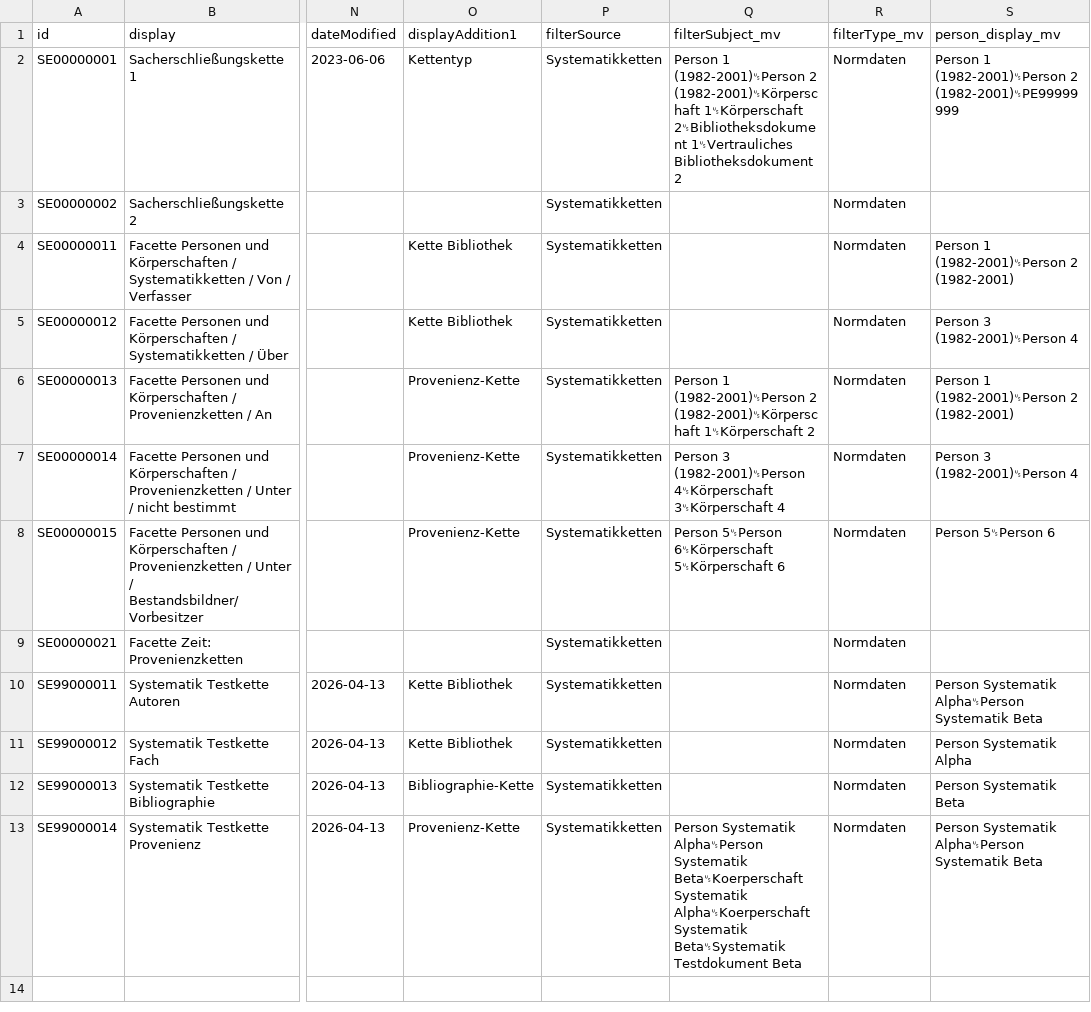
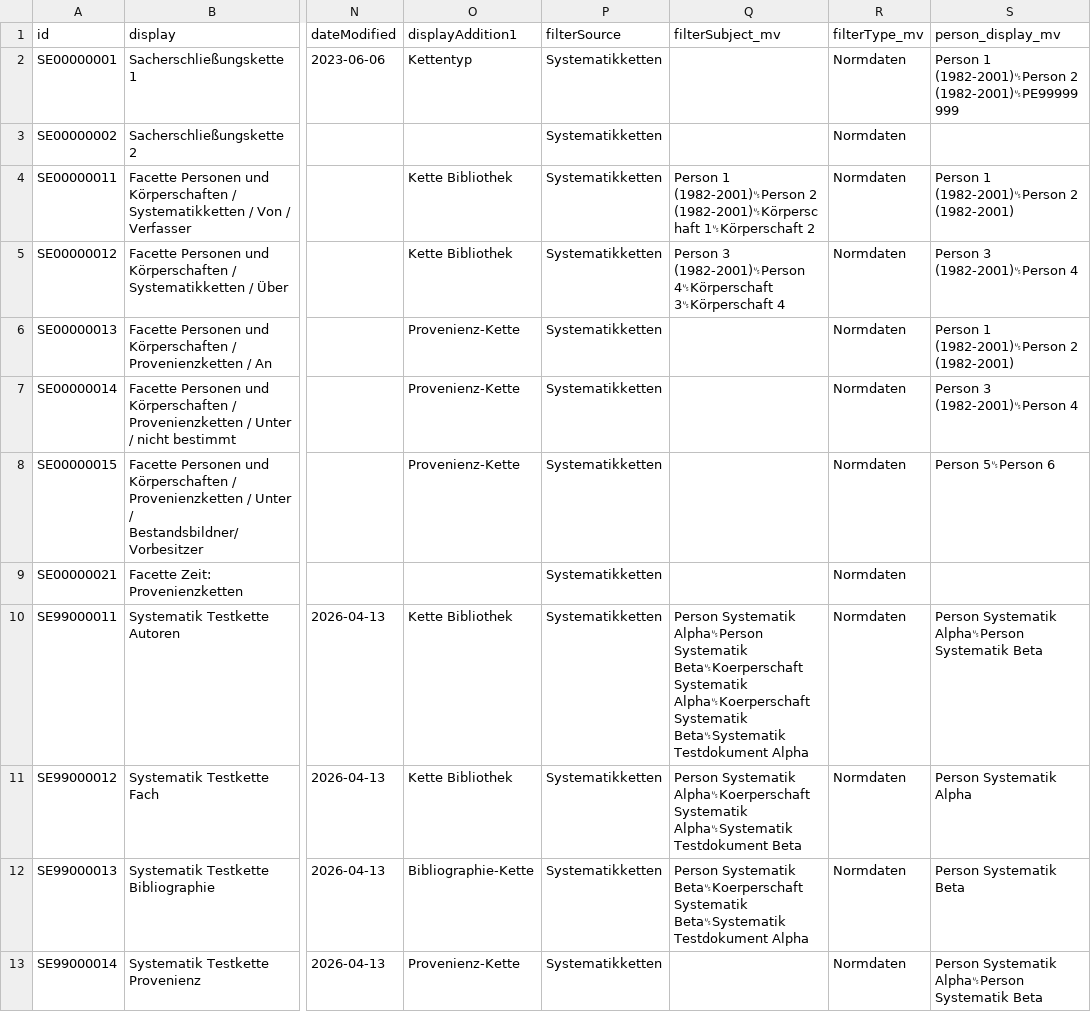
Before and after one commit to dla-marbach/dla-opac-transform, a CSV file: example/output/se.csv, drawn as a sheet; only a part is shown, gaps mark what is left out; the diff names each change by its address in the sheet, - before the commit and + after, or states it on an @@ line.

```diff
--- a/example/output/se.csv
+++ b/example/output/se.csv
-Q2 (filterSubject_mv): Person 1 (1982-2001)␟Person 2 (1982-2001)␟Körperschaft 1␟Körperschaft 2␟Bibliotheksdokument 1␟Vertrauliches Bibliotheksdokument 2
+Q2 (filterSubject_mv): (empty)
-Q4 (filterSubject_mv): (empty)
+Q4 (filterSubject_mv): Person 1 (1982-2001)␟Person 2 (1982-2001)␟Körperschaft 1␟Körperschaft 2
-Q5 (filterSubject_mv): (empty)
+Q5 (filterSubject_mv): Person 3 (1982-2001)␟Person 4␟Körperschaft 3␟Körperschaft 4
-Q6 (filterSubject_mv): Person 1 (1982-2001)␟Person 2 (1982-2001)␟Körperschaft 1␟Körperschaft 2
+Q6 (filterSubject_mv): (empty)
-Q7 (filterSubject_mv): Person 3 (1982-2001)␟Person 4␟Körperschaft 3␟Körperschaft 4
+Q7 (filterSubject_mv): (empty)
-Q8 (filterSubject_mv): Person 5␟Person 6␟Körperschaft 5␟Körperschaft 6
+Q8 (filterSubject_mv): (empty)
-Q10 (filterSubject_mv): (empty)
+Q10 (filterSubject_mv): Person Systematik Alpha␟Person Systematik Beta␟Koerperschaft Systematik Alpha␟Koerperschaft Systematik Beta␟Systematik Testdokument Alpha
-Q11 (filterSubject_mv): (empty)
+Q11 (filterSubject_mv): Person Systematik Alpha␟Koerperschaft Systematik Alpha␟Systematik Testdokument Beta
-Q12 (filterSubject_mv): (empty)
+Q12 (filterSubject_mv): Person Systematik Beta␟Koerperschaft Systematik Beta␟Systematik Testdokument Alpha
-Q13 (filterSubject_mv): Person Systematik Alpha␟Person Systematik Beta␟Koerperschaft Systematik Alpha␟Koerperschaft Systematik Beta␟Systematik Testdokument Beta
+Q13 (filterSubject_mv): (empty)
```
Also changed, not shown: example/output/bf.csv, example/output/bi.csv, 20 other files.
